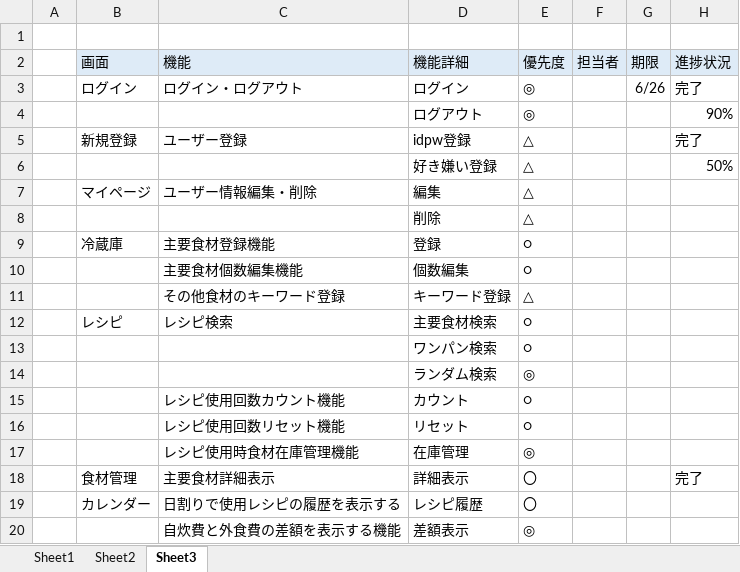
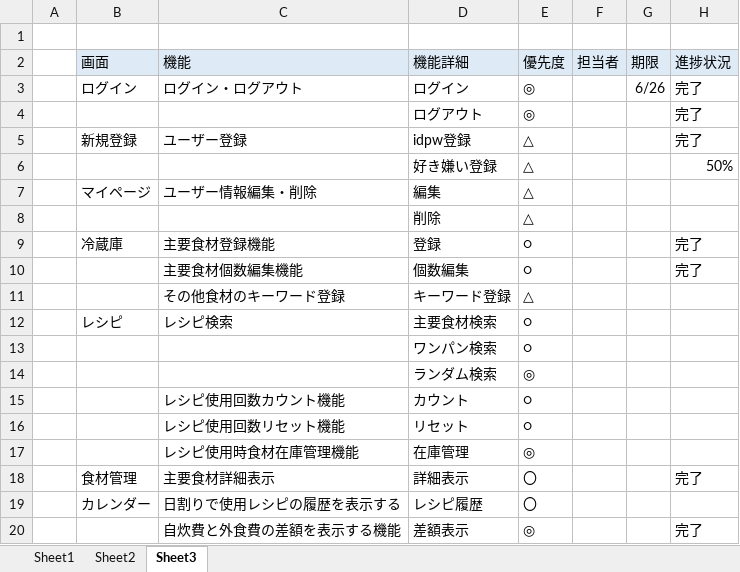
Before and after one commit to dojo2023/C-6, an Excel workbook: doc/スケジュール_チーム天然水.xlsx, sheet Sheet3, drawn as a sheet; values as stored, in another font and other column widths than the file's, no borders; conditional formats not drawn; the diff names each change by its address in the sheet, - before the commit and + after, or states it on an @@ line.

```diff
--- a/doc/スケジュール_チーム天然水.xlsx (sheet Sheet3)
+++ b/doc/スケジュール_チーム天然水.xlsx (sheet Sheet3)
-H4 (進捗状況): 90%
+H4 (進捗状況): 完了
-H9:H10 (進捗状況): (empty)
+H9:H10 (進捗状況): 完了
-H20 (進捗状況): (empty)
+H20 (進捗状況): 完了
```
Also changed, not shown: sheet Sheet2, charts or pictures, 2 other files.
